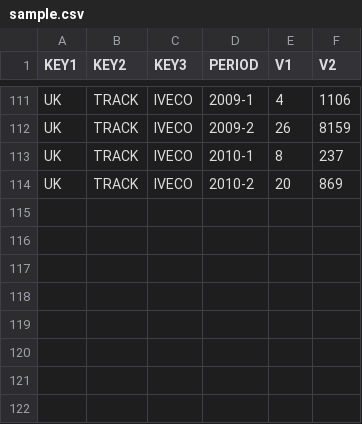
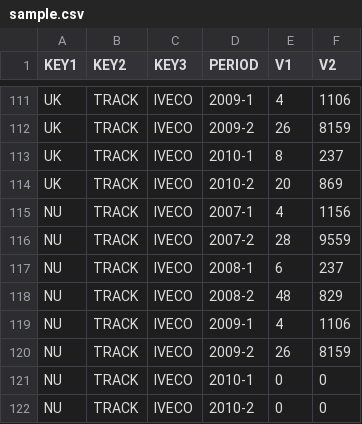
Before and after one commit to paulhendricks/strategico, a CSV file: projects/sample/sample.csv, drawn as a sheet; only a part is shown, gaps mark what is left out; the diff names each change by its address in the sheet, - before the commit and + after, or states it on an @@ line.

Commit message:
added parameter naive.ifConstantLastValues: flat predictions if the latest values are flat

```diff
--- a/projects/sample/sample.csv
+++ b/projects/sample/sample.csv
+row 115: NU | TRACK | IVECO | 2007-1 | 4 | 1156
+row 116: NU | TRACK | IVECO | 2007-2 | 28 | 9559
+row 117: NU | TRACK | IVECO | 2008-1 | 6 | 237
+row 118: NU | TRACK | IVECO | 2008-2 | 48 | 829
+row 119: NU | TRACK | IVECO | 2009-1 | 4 | 1106
+row 120: NU | TRACK | IVECO | 2009-2 | 26 | 8159
+row 121: NU | TRACK | IVECO | 2010-1 | 0 | 0
+row 122: NU | TRACK | IVECO | 2010-2 | 0 | 0
```
Also changed, not shown: 2 other files.
